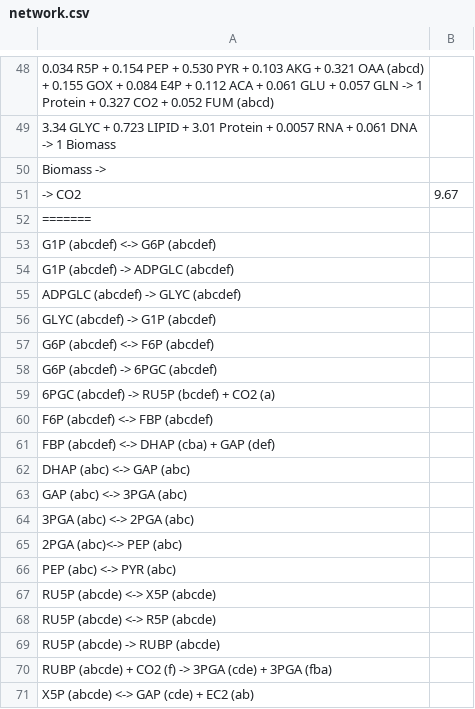
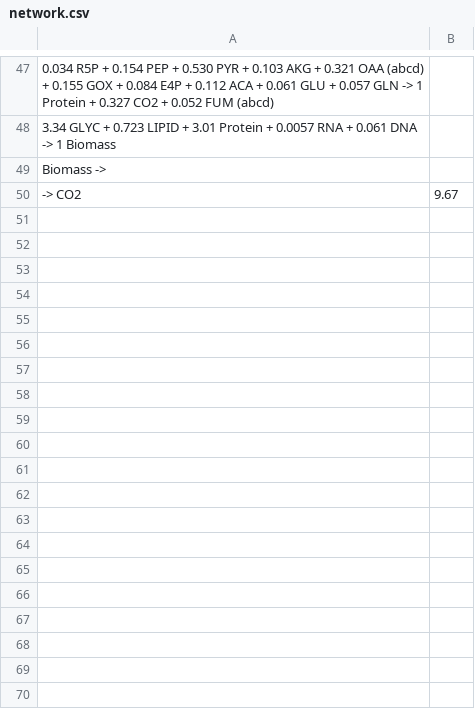
Before and after one commit to ApostolisZ/INST-Flux, a CSV file: syn7002_ll-n/network.csv, drawn as a sheet; only a part is shown, gaps mark what is left out; the diff covers the shown part only.

```diff
--- a/syn7002_ll-n/network.csv
+++ b/syn7002_ll-n/network.csv
@@ -51,21 +50 @@ Biomass ->,
 -> CO2,9.67
-=======
-G1P (abcdef) <-> G6P (abcdef),
-G1P (abcdef) -> ADPGLC (abcdef),
-ADPGLC (abcdef) -> GLYC (abcdef),
-GLYC (abcdef) -> G1P (abcdef),
-G6P (abcdef) <-> F6P (abcdef),
-G6P (abcdef) -> 6PGC (abcdef),
-6PGC (abcdef) -> RU5P (bcdef) + CO2 (a),
-F6P (abcdef) <-> FBP (abcdef),
-FBP (abcdef) <-> DHAP (cba) + GAP (def),
-DHAP (abc) <-> GAP (abc),
-GAP (abc) <-> 3PGA (abc),
-3PGA (abc) <-> 2PGA (abc),
-2PGA (abc)<-> PEP (abc),
-PEP (abc) <-> PYR (abc),
-RU5P (abcde) <-> X5P (abcde),
-RU5P (abcde) <-> R5P (abcde),
-RU5P (abcde) -> RUBP (abcde),
-RUBP (abcde) + CO2 (f) -> 3PGA (cde) + 3PGA (fba),
-X5P (abcde) <-> GAP (cde) + EC2 (ab),
```
Also changed, not shown: 33 removed rows elsewhere in this file, syn7002_ll-n/element_comp.csv, syn7002_ll-n/pool.csv, 6 other files.
